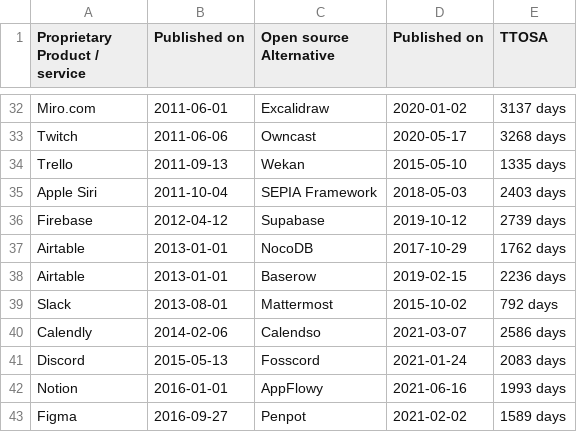
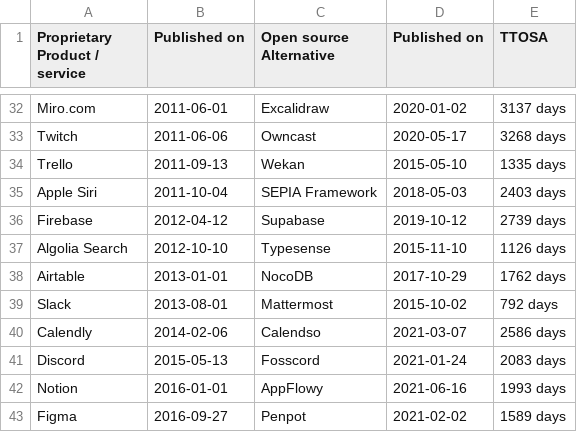
Before and after one commit to staltz/ttosa, a CSV file: data.csv, drawn as a sheet; only a part is shown, gaps mark what is left out.

Commit message:
Algolia/Typesense

```diff
--- a/data.csv
+++ b/data.csv
@@ -36,4 +36,4 @@ Apple Siri,2011-10-04,SEPIA Framework,2018-05-03,2403 days
 Firebase,2012-04-12,Supabase,2019-10-12,2739 days
+Algolia Search,2012-10-10,Typesense,2015-11-10,1126 days
 Airtable,2013-01-01,NocoDB,2017-10-29,1762 days
-Airtable,2013-01-01,Baserow,2019-02-15,2236 days
 Slack,2013-08-01,Mattermost,2015-10-02,792 days
```
